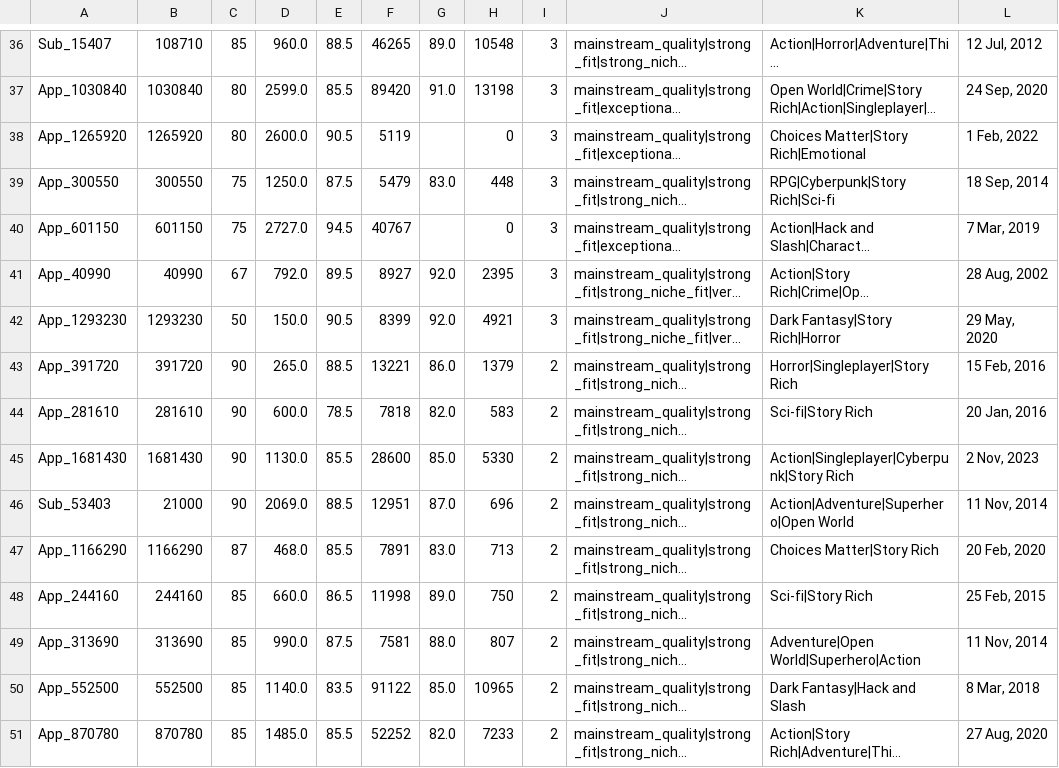
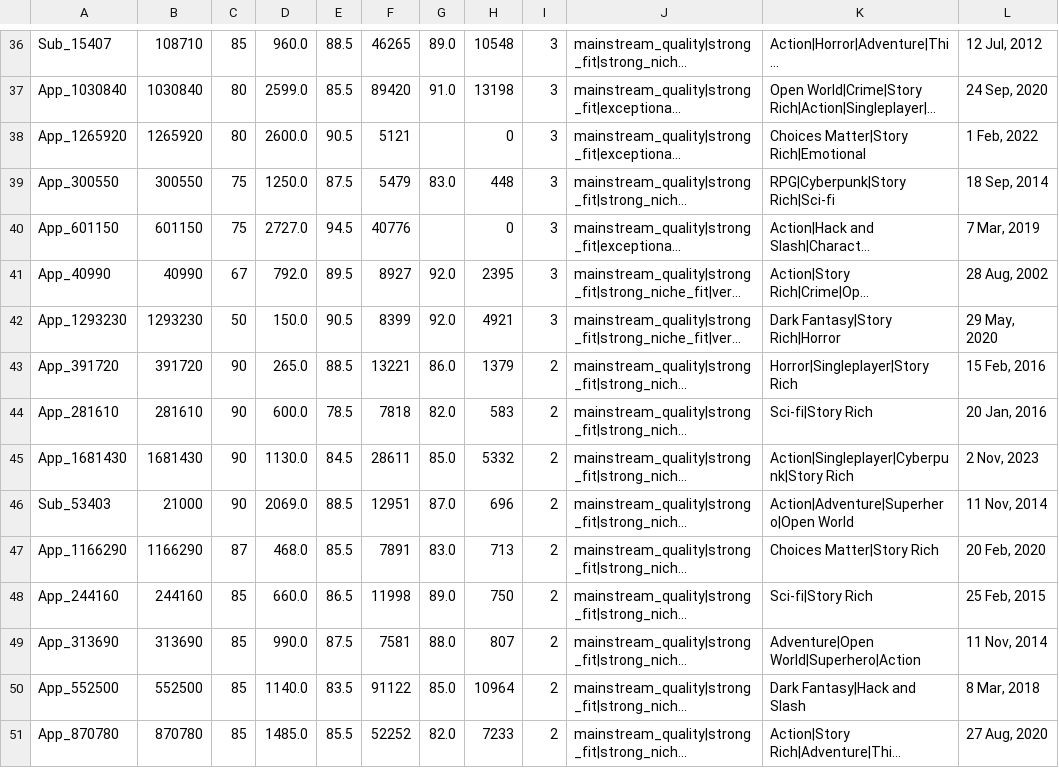
Before and after one commit to kentrap2011-hub/steam-kz-deals-2, a TSV file: data/production/mailing/chunk_001.tsv, drawn as a sheet; only a part is shown, gaps mark what is left out; long unchanged cells end in …; the diff covers the shown part only; the diff names each change by its address in the sheet, - before the commit and + after, or states it on an @@ line.

```diff
--- a/data/production/mailing/chunk_001.tsv
+++ b/data/production/mailing/chunk_001.tsv
-F38: 5119
+F38: 5121
-F40: 40767
+F40: 40776
-E45: 85.5
+E45: 84.5
-F45: 28600
+F45: 28611
-H45: 5330
+H45: 5332
-H50: 10965
+H50: 10964
```
Also changed, not shown: 1 added row, 1 removed row and 54 edited cells elsewhere in this file, data/production/mailing/chunk_002.tsv, data/production/mailing/chunk_003.tsv, 3 other files.
